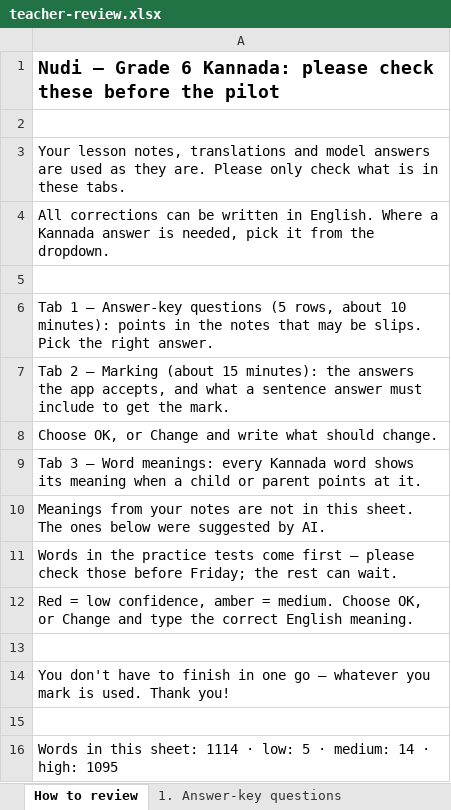
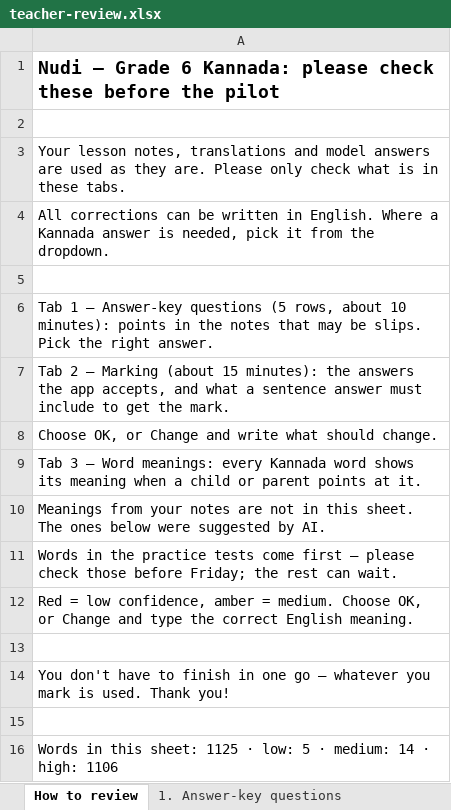
Before and after one commit to hemz29/StudyBuddy, an Excel workbook: review/teacher-review.xlsx, sheet How to review, drawn as a sheet; values as stored, in another font and other column widths than the file's, no borders; the diff names each change by its address in the sheet, - before the commit and + after, or states it on an @@ line.

```diff
--- a/review/teacher-review.xlsx (sheet How to review)
+++ b/review/teacher-review.xlsx (sheet How to review)
-A16: …this sheet: 1114 · low: 5 · medium: 14 · high: 1095
+A16: …this sheet: 1125 · low: 5 · medium: 14 · high: 1106
```
Also changed, not shown: sheet 3. Word meanings, 3 other files.
